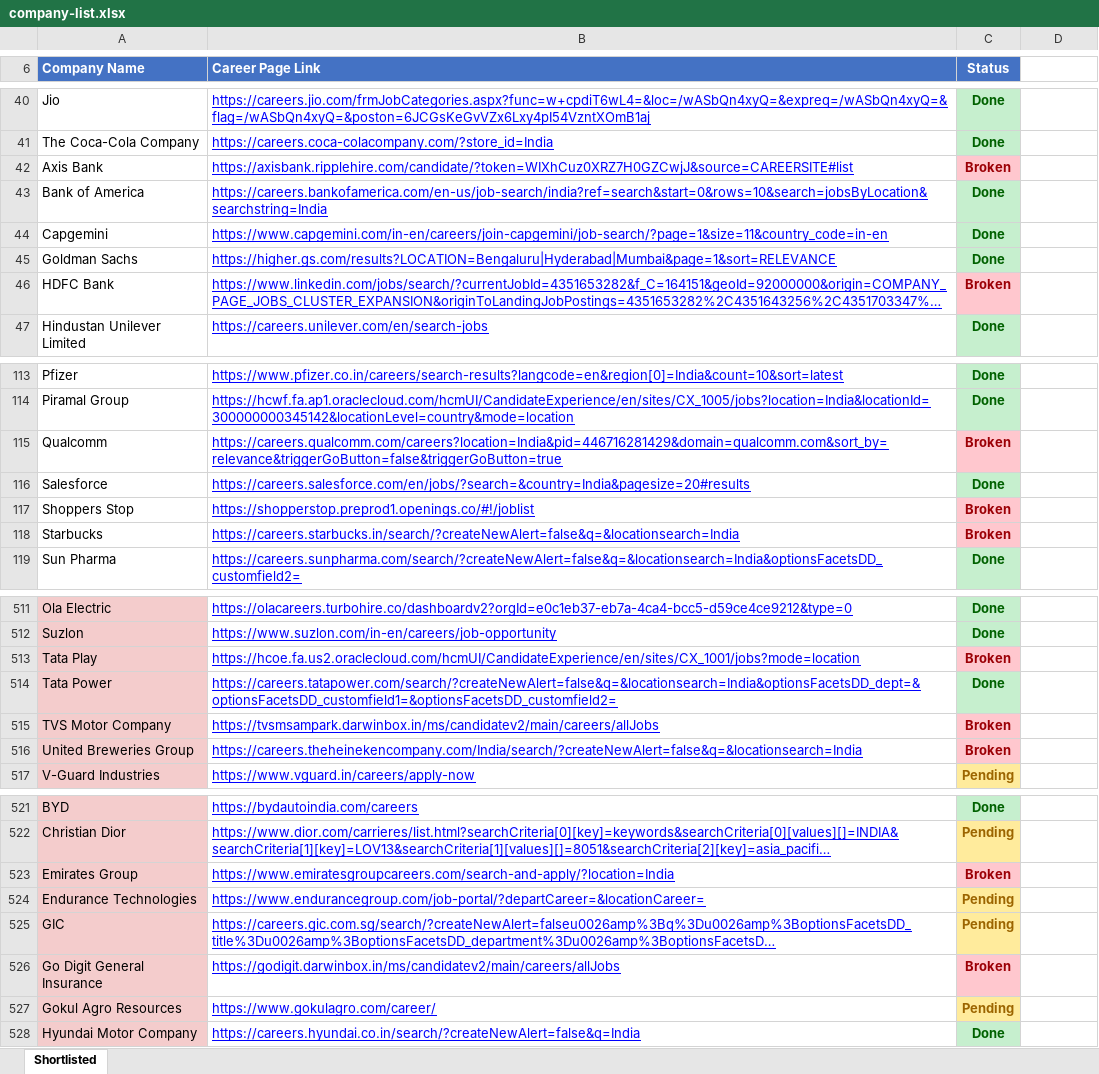
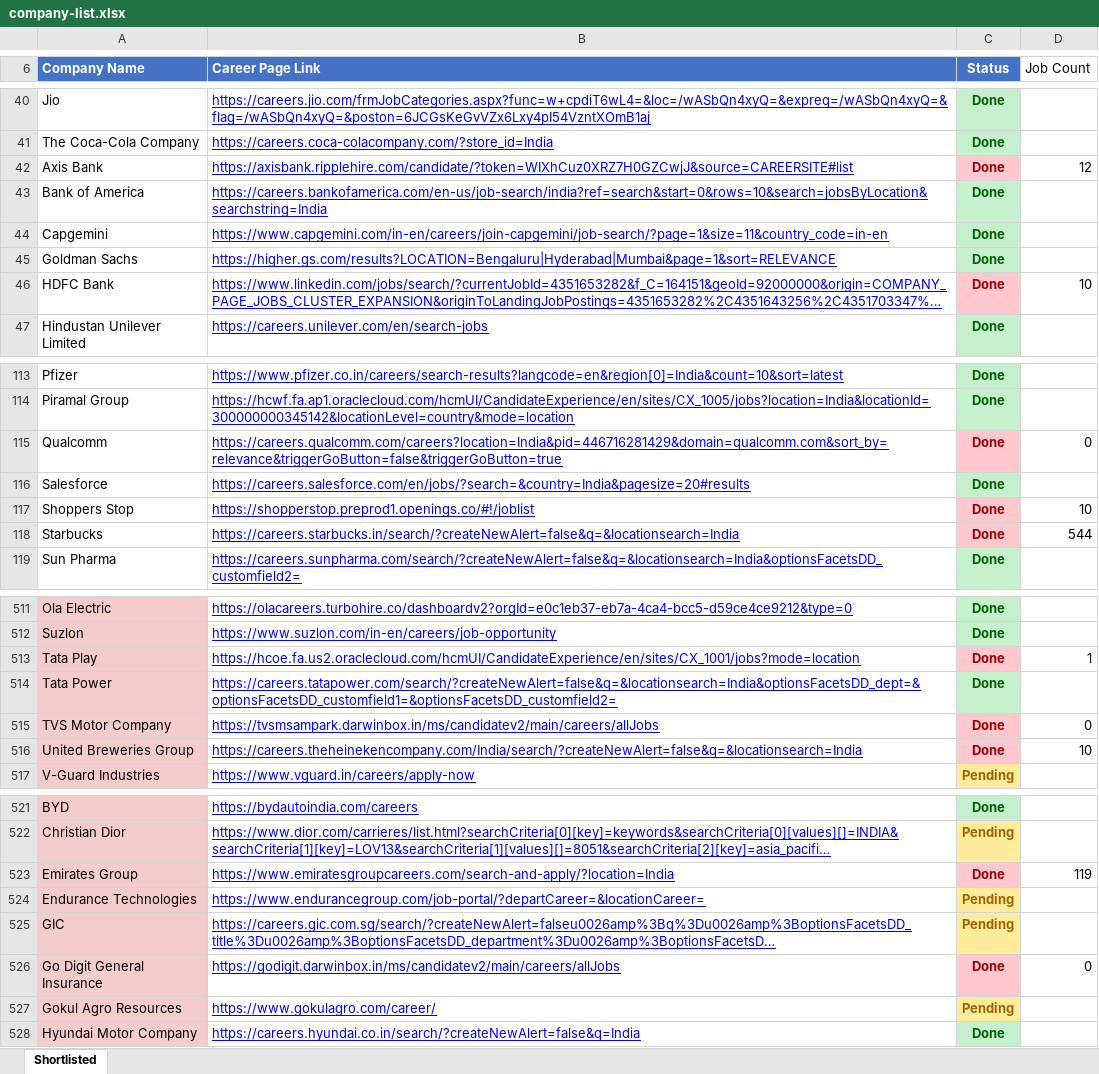
Before and after one commit to ivishalchaubey/job-scrapper, an Excel workbook: company-list.xlsx, sheet Shortlisted, drawn as a sheet; only a part is shown, gaps mark what is left out; long unchanged cells end in …; values as stored, in another font and other column widths than the file's, no borders; the diff covers the shown part only; the diff names each change by its address in the sheet, - before the commit and + after, or states it on an @@ line.

```diff
--- a/company-list.xlsx (sheet Shortlisted)
+++ b/company-list.xlsx (sheet Shortlisted)
-D6: (empty)
+D6: Job Count
-C42 (Status): Broken
+C42 (Status): Done
-D42 (Job Count): (empty)
+D42 (Job Count): 12
-C46 (Status): Broken
+C46 (Status): Done
-D46 (Job Count): (empty)
+D46 (Job Count): 10
-C115 (Status): Broken
+C115 (Status): Done
-D115 (Job Count): (empty)
+D115 (Job Count): 0
-C117:C118 (Status): Broken
+C117:C118 (Status): Done
-D117 (Job Count): (empty)
+D117 (Job Count): 10
-D118 (Job Count): (empty)
+D118 (Job Count): 544
-C513 (Status): Broken
+C513 (Status): Done
-D513 (Job Count): (empty)
+D513 (Job Count): 1
-C515:C516 (Status): Broken
+C515:C516 (Status): Done
-D515 (Job Count): (empty)
+D515 (Job Count): 0
-D516 (Job Count): (empty)
+D516 (Job Count): 10
-C523 (Status): Broken
+C523 (Status): Done
-D523 (Job Count): (empty)
+D523 (Job Count): 119
-C526 (Status): Broken
+C526 (Status): Done
-D526 (Job Count): (empty)
+D526 (Job Count): 0
```
Also changed, not shown: 22 edited cells elsewhere in this sheet, 20 other files.
